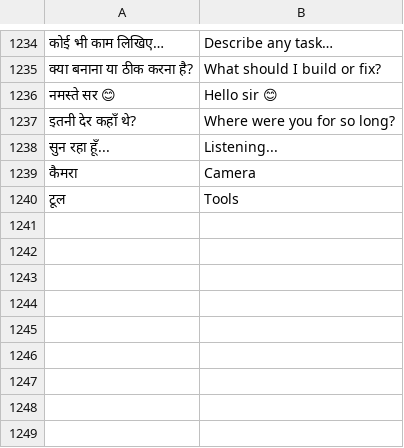
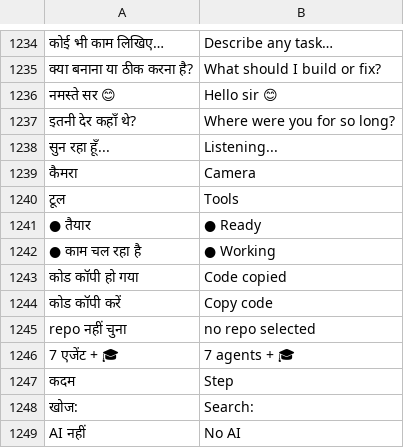
Before and after one commit to rolexdkscreation-max/DK2.0, a TSV file: app/src/main/assets/ui_en.tsv, drawn as a sheet; only a part is shown, gaps mark what is left out; the diff names each change by its address in the sheet, - before the commit and + after, or states it on an @@ line.

Commit message:
UI: Futuristic 4-screen glass look (DK COMPUTER / CODING AGENT telemetry, IDE code panels, gradient user bubble, Control Center squircles, home waveform)

```diff
--- a/app/src/main/assets/ui_en.tsv
+++ b/app/src/main/assets/ui_en.tsv
+row 1241: ● तैयार | ● Ready
+row 1242: ● काम चल रहा है | ● Working
+row 1243: कोड कॉपी हो गया | Code copied
+row 1244: कोड कॉपी करें | Copy code
+row 1245: repo नहीं चुना | no repo selected
+row 1246: 7 एजेंट + 🎓 | 7 agents + 🎓
+row 1247: कदम | Step
+row 1248: खोज: | Search:
+row 1249: AI नहीं | No AI
```
Also changed, not shown: 9 other files.
